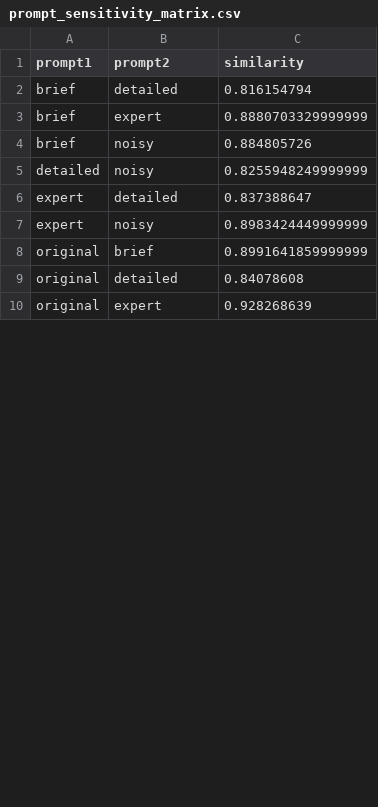
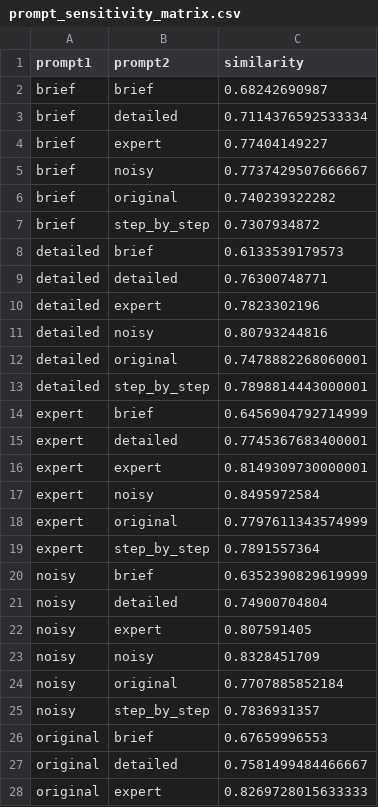
Before and after one commit to Nishant840/llm-stability-analyzer, a CSV file: analysis/prompt_sensitivity_matrix.csv, drawn as a sheet; only a part is shown; the diff covers the shown part only.

```diff
--- a/analysis/prompt_sensitivity_matrix.csv
+++ b/analysis/prompt_sensitivity_matrix.csv
@@ -1,10 +1,28 @@
 prompt1,prompt2,similarity
-brief,detailed,0.816154794
-brief,expert,0.8880703329999999
-brief,noisy,0.884805726
-detailed,noisy,0.8255948249999999
-expert,detailed,0.837388647
-expert,noisy,0.8983424449999999
-original,brief,0.8991641859999999
-original,detailed,0.84078608
-original,expert,0.928268639
+brief,brief,0.68242690987
+brief,detailed,0.7114376592533334
+brief,expert,0.77404149227
+brief,noisy,0.7737429507666667
+brief,original,0.740239322282
+brief,step_by_step,0.7307934872
+detailed,brief,0.6133539179573
+detailed,detailed,0.76300748771
+detailed,expert,0.7823302196
+detailed,noisy,0.80793244816
+detailed,original,0.7478882268060001
+detailed,step_by_step,0.7898814443000001
+expert,brief,0.6456904792714999
+expert,detailed,0.7745367683400001
+expert,expert,0.8149309730000001
+expert,noisy,0.8495972584
+expert,original,0.7797611343574999
+expert,step_by_step,0.7891557364
+noisy,brief,0.6352390829619999
+noisy,detailed,0.74900704804
+noisy,expert,0.807591405
+noisy,noisy,0.8328451709
+noisy,original,0.7707885852184
+noisy,step_by_step,0.7836931357
+original,brief,0.67659996553
+original,detailed,0.7581499484466667
+original,expert,0.8269728015633333
```
Also changed, not shown: 3 added rows and 6 edited cells elsewhere in this file, analysis/final_evaluation.csv, analysis/final_results.csv, 13 other files.
